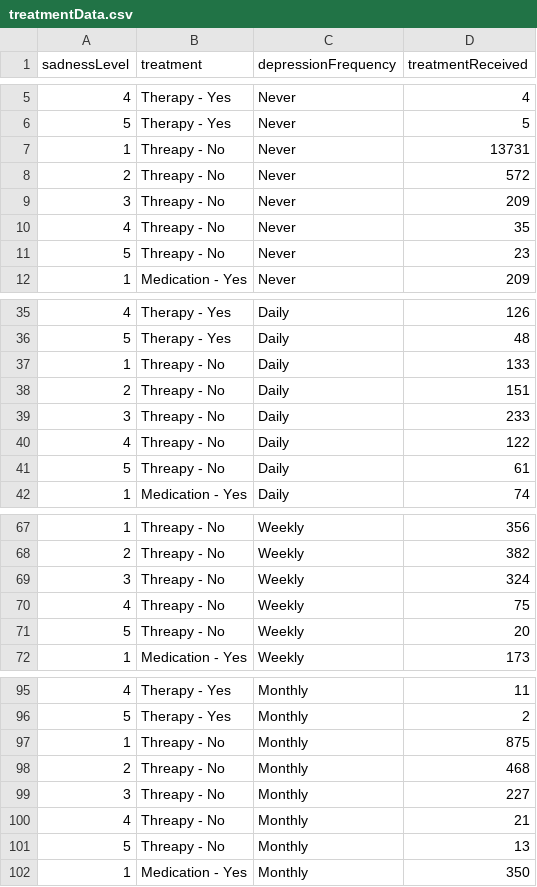
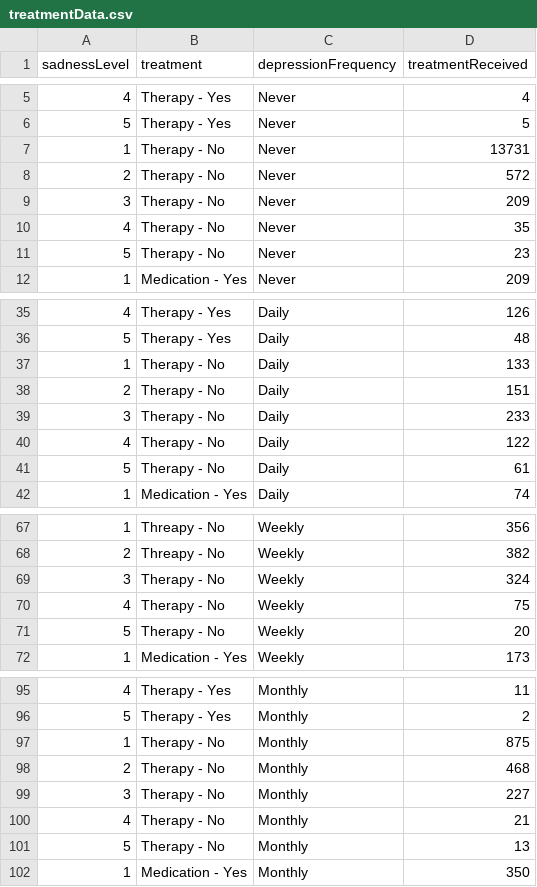
Before and after one commit to nicholesickel/data.symptoms, a CSV file: treatmentData.csv, drawn as a sheet; only a part is shown, gaps mark what is left out; the diff covers the shown part only.

Commit message:
Update treatmentData.csv

```diff
--- a/treatmentData.csv
+++ b/treatmentData.csv
@@ -6,7 +6,7 @@
 5,Therapy - Yes,Never,5,
-1,Threapy - No,Never,13731,
-2,Threapy - No,Never,572,
-3,Threapy - No,Never,209,
-4,Threapy - No,Never,35,
-5,Threapy - No,Never,23,
+1,Therapy - No,Never,13731,
+2,Therapy - No,Never,572,
+3,Therapy - No,Never,209,
+4,Therapy - No,Never,35,
+5,Therapy - No,Never,23,
 1,Medication - Yes,Never,209,
@@ -36,7 +36,7 @@
 5,Therapy - Yes,Daily,48,
-1,Threapy - No,Daily,133,
-2,Threapy - No,Daily,151,
-3,Threapy - No,Daily,233,
-4,Threapy - No,Daily,122,
-5,Threapy - No,Daily,61,
+1,Therapy - No,Daily,133,
+2,Therapy - No,Daily,151,
+3,Therapy - No,Daily,233,
+4,Therapy - No,Daily,122,
+5,Therapy - No,Daily,61,
 1,Medication - Yes,Daily,74,
@@ -68,5 +68,5 @@
 2,Threapy - No,Weekly,382,
-3,Threapy - No,Weekly,324,
-4,Threapy - No,Weekly,75,
-5,Threapy - No,Weekly,20,
+3,Therapy - No,Weekly,324,
+4,Therapy - No,Weekly,75,
+5,Therapy - No,Weekly,20,
 1,Medication - Yes,Weekly,173,
@@ -96,7 +96,7 @@
 5,Therapy - Yes,Monthly,2,
-1,Threapy - No,Monthly,875,
-2,Threapy - No,Monthly,468,
-3,Threapy - No,Monthly,227,
-4,Threapy - No,Monthly,21,
-5,Threapy - No,Monthly,13,
+1,Therapy - No,Monthly,875,
+2,Therapy - No,Monthly,468,
+3,Therapy - No,Monthly,227,
+4,Therapy - No,Monthly,21,
+5,Therapy - No,Monthly,13,
 1,Medication - Yes,Monthly,350,
```
Also changed, not shown: 5 edited cells elsewhere in this file.
